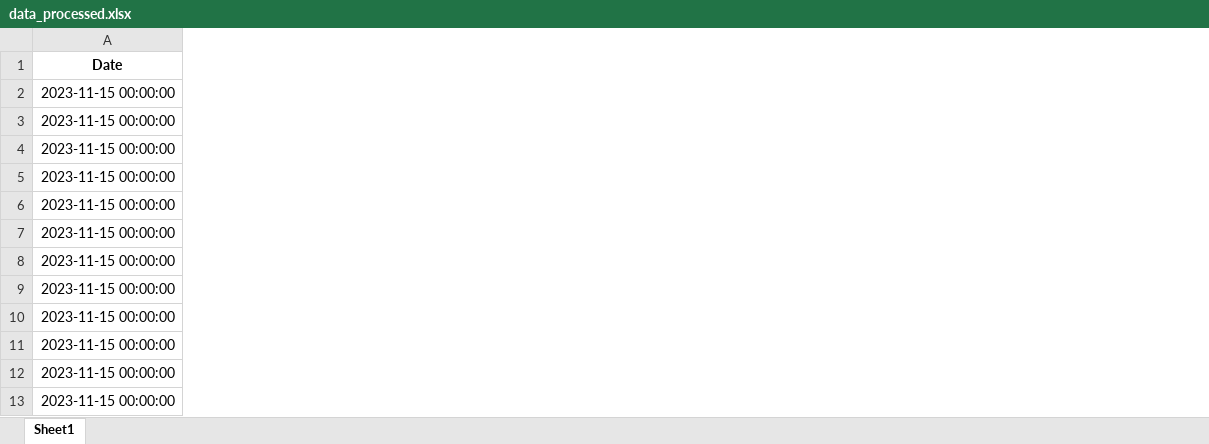
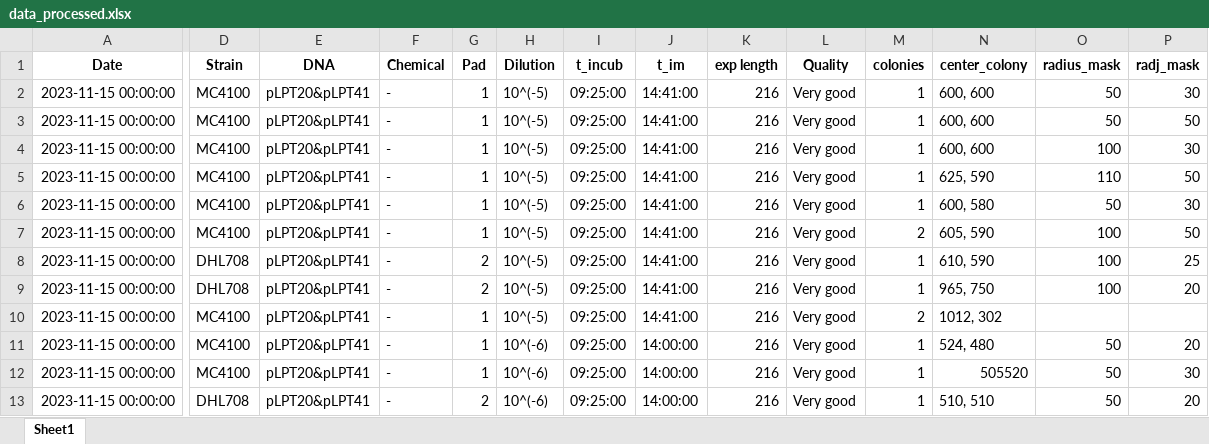
Before and after one commit to RudgeLab/popdyn, an Excel workbook: Notebooks/data_processed.xlsx, sheet Sheet1, drawn as a sheet; only a part is shown, gaps mark what is left out; values as stored, in another font and other column widths than the file's, no borders; the diff covers the shown part only; the diff names each change by its address in the sheet, - before the commit and + after, or states it on an @@ line.

Commit message:
notebooks for figures

```diff
--- a/Notebooks/data_processed.xlsx (sheet Sheet1)
+++ b/Notebooks/data_processed.xlsx (sheet Sheet1)
@@ column D (Strain) unhidden, rows 2-13: MC4100 | MC4100 | MC4100 | MC4100 | MC4100 | MC4100 | DHL708 | DHL708 | MC4100 | MC4100 | MC4100 | DHL708 @@
@@ column E (DNA) unhidden, rows 2-13: all pLPT20&pLPT41 @@
@@ column F (Chemical) unhidden, rows 2-13: all - @@
@@ column G (Pad) unhidden, rows 2-13: 1 | 1 | 1 | 1 | 1 | 1 | 2 | 2 | 1 | 1 | 1 | 2 @@
@@ column H (Dilution) unhidden, rows 2-13: 10^(-5) | 10^(-5) | 10^(-5) | 10^(-5) | 10^(-5) | 10^(-5) | 10^(-5) | 10^(-5) | 10^(-5) | 10^(-6) | 10^(-6) | 10^(-6) @@
@@ column I (t_incub) unhidden, rows 2-13: all 09:25:00 @@
@@ column J (t_im) unhidden, rows 2-13: 14:41:00 | 14:41:00 | 14:41:00 | 14:41:00 | 14:41:00 | 14:41:00 | 14:41:00 | 14:41:00 | 14:41:00 | 14:00:00 | 14:00:00 | 14:00:00 @@
@@ column K (exp length) unhidden, rows 2-13: all 216 @@
@@ column L (Quality) unhidden, rows 2-13: all Very good @@
@@ column M (colonies) unhidden, rows 2-13: 1 | 1 | 1 | 1 | 1 | 2 | 1 | 1 | 2 | 1 | 1 | 1 @@
@@ column N (center_colony) unhidden, rows 2-13: 600, 600 | 600, 600 | 600, 600 | 625, 590 | 600, 580 | 605, 590 | 610, 590 | 965, 750 | 1012, 302 | 524, 480 | 505520 | 510, 510 @@
@@ column O (radius_mask) unhidden, rows 2-13: 50 | 50 | 100 | 110 | 50 | 100 | 100 | 100 |  | 50 | 50 | 50 @@
@@ column P (radj_mask) unhidden, rows 2-13: 30 | 50 | 30 | 50 | 30 | 50 | 25 | 20 |  | 20 | 30 | 20 @@
```
Also changed, not shown: 20 added columns and 1 edited cell elsewhere in this sheet, hidden cells, Notebooks/data_processedBK.xlsx, 38 other files.
